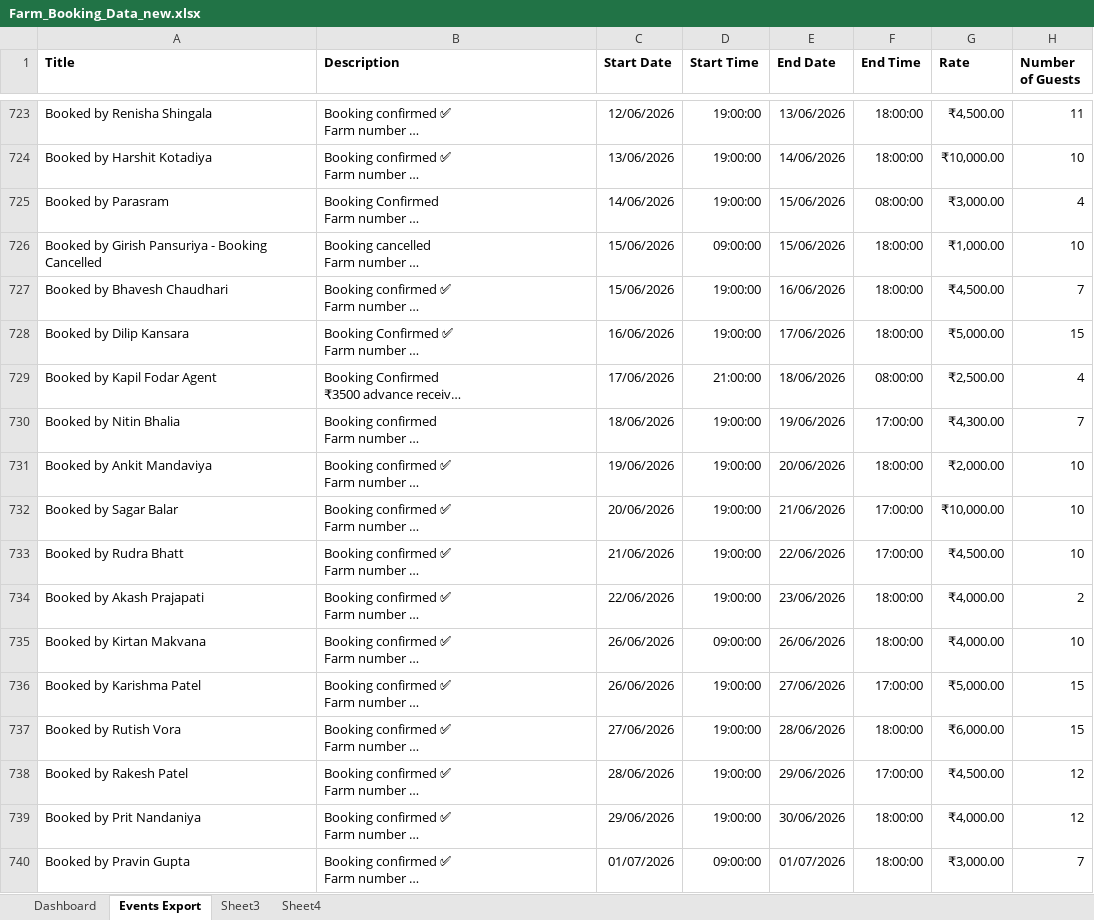
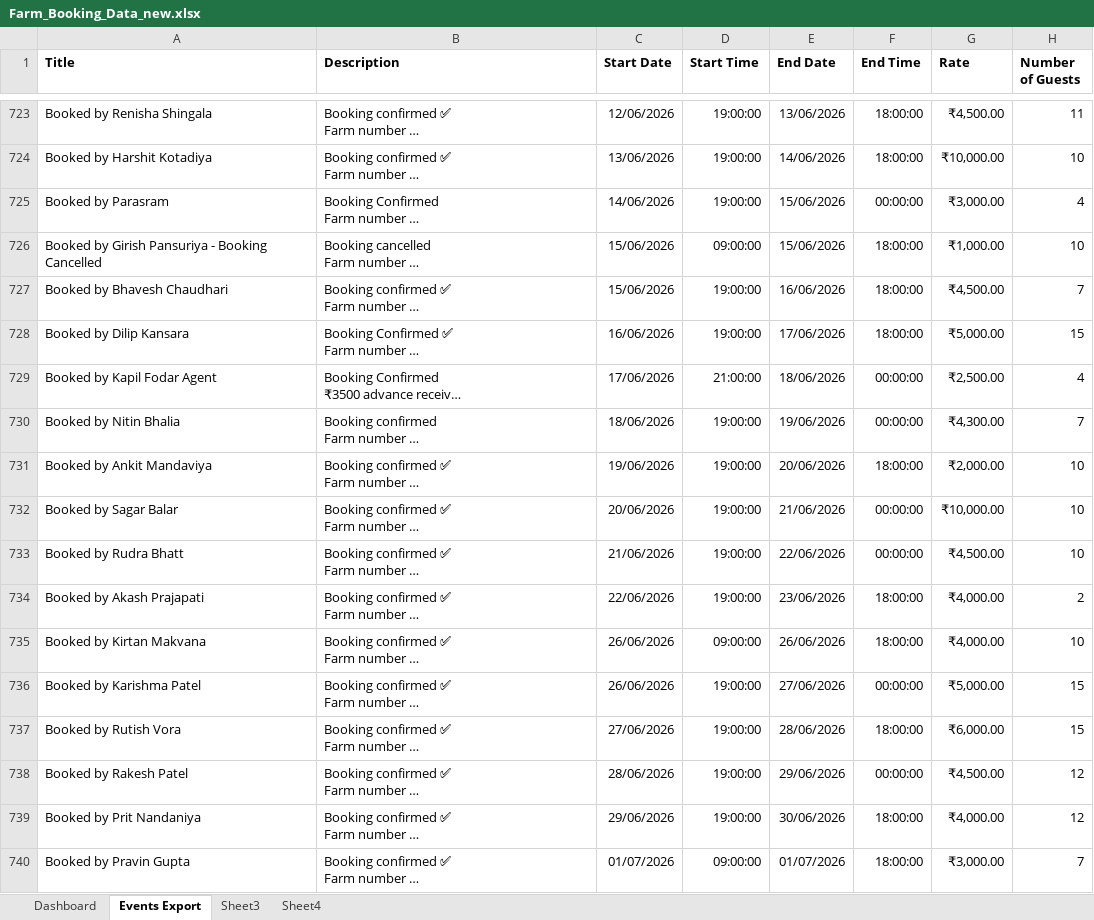
Before and after one commit to 6122005/AI-Farm-Revenue-Manager, an Excel workbook: backend/data/Farm_Booking_Data_new.xlsx, sheet Events Export, drawn as a sheet; only a part is shown, gaps mark what is left out; long unchanged cells end in …; values as stored, in another font and other column widths than the file's, no borders; the diff covers the shown part only; the diff names each change by its address in the sheet, - before the commit and + after, or states it on an @@ line.

Commit message:
feat(ml): remove constraints, extract start_hour, and include all requested columns for pure data-driven training

```diff
--- a/backend/data/Farm_Booking_Data_new.xlsx (sheet Events Export)
+++ b/backend/data/Farm_Booking_Data_new.xlsx (sheet Events Export)
-F725 (End Time): 08:00:00
+F725 (End Time): 00:00:00
-F729 (End Time): 08:00:00
+F729 (End Time): 00:00:00
-F730 (End Time): 17:00:00
+F730 (End Time): 00:00:00
-F732:F733 (End Time): 17:00:00
+F732:F733 (End Time): 00:00:00
-F736 (End Time): 17:00:00
+F736 (End Time): 00:00:00
-F738 (End Time): 17:00:00
+F738 (End Time): 00:00:00
```
Also changed, not shown: 248 edited cells elsewhere in this sheet, 4 other files.
